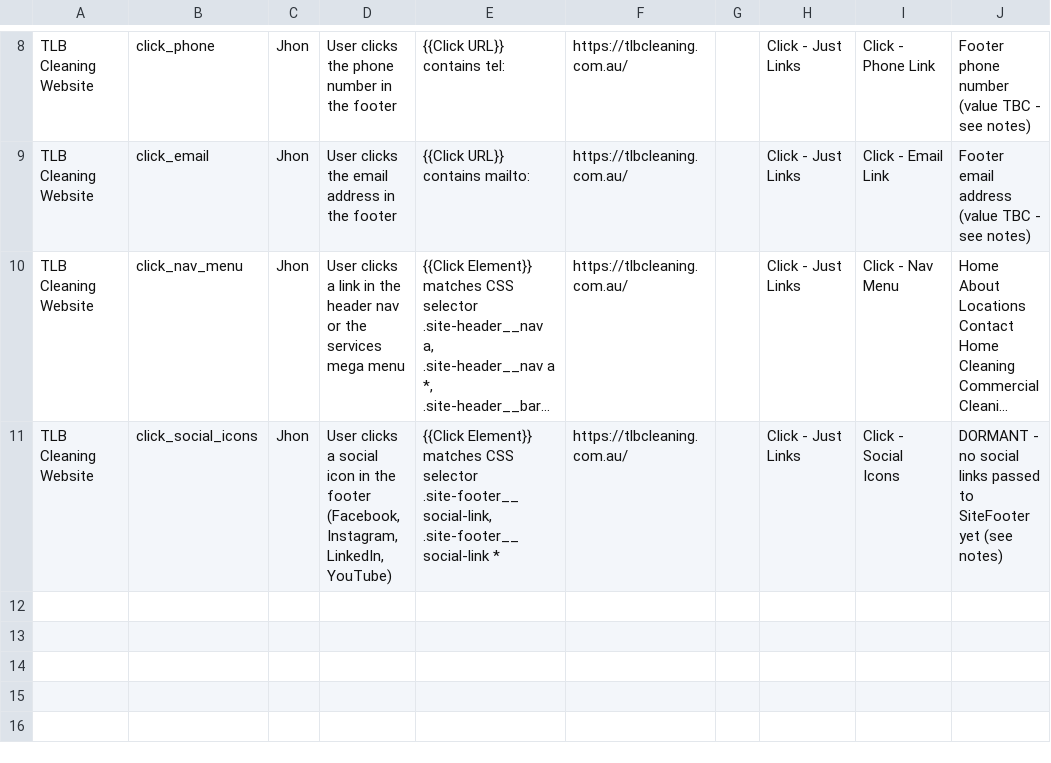
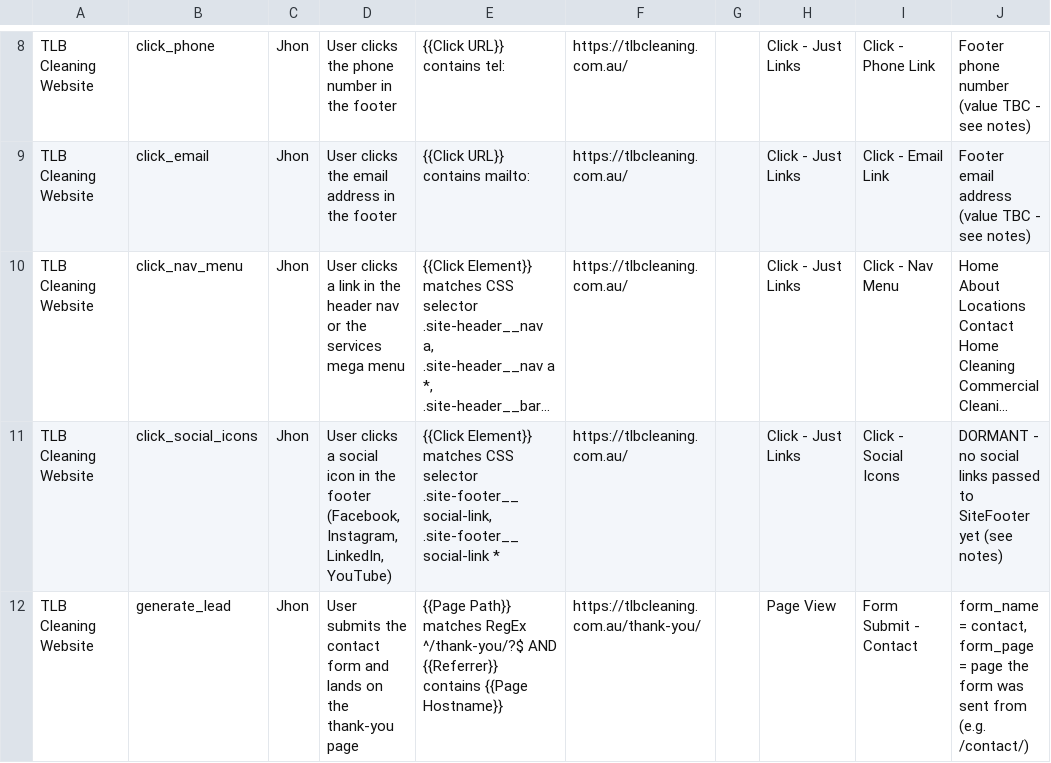
Before and after one commit to jhonpastorin/tlb-cleaning-website, a CSV file: analytics/TLB-GTM-GA4-tagging-plan.csv, drawn as a sheet; only a part is shown, gaps mark what is left out; long unchanged cells end in …; the diff names each change by its address in the sheet, - before the commit and + after, or states it on an @@ line.

```diff
--- a/analytics/TLB-GTM-GA4-tagging-plan.csv
+++ b/analytics/TLB-GTM-GA4-tagging-plan.csv
+row 12: TLB Cleaning Website | generate_lead | Jhon | User submits the contact form and lands on the thank-you page | {{Page Path}} matches RegEx ^/thank-you/?$ AND {{Referrer}} contains {{Page Hostname}} | https://tlbcleaning.com.au/thank-you/ |  | Page View | Form Submit - Contact | form_name = contact, form_page = page the form was sent from (e.g. /contact/)
```
Also changed, not shown: 2 other files.
